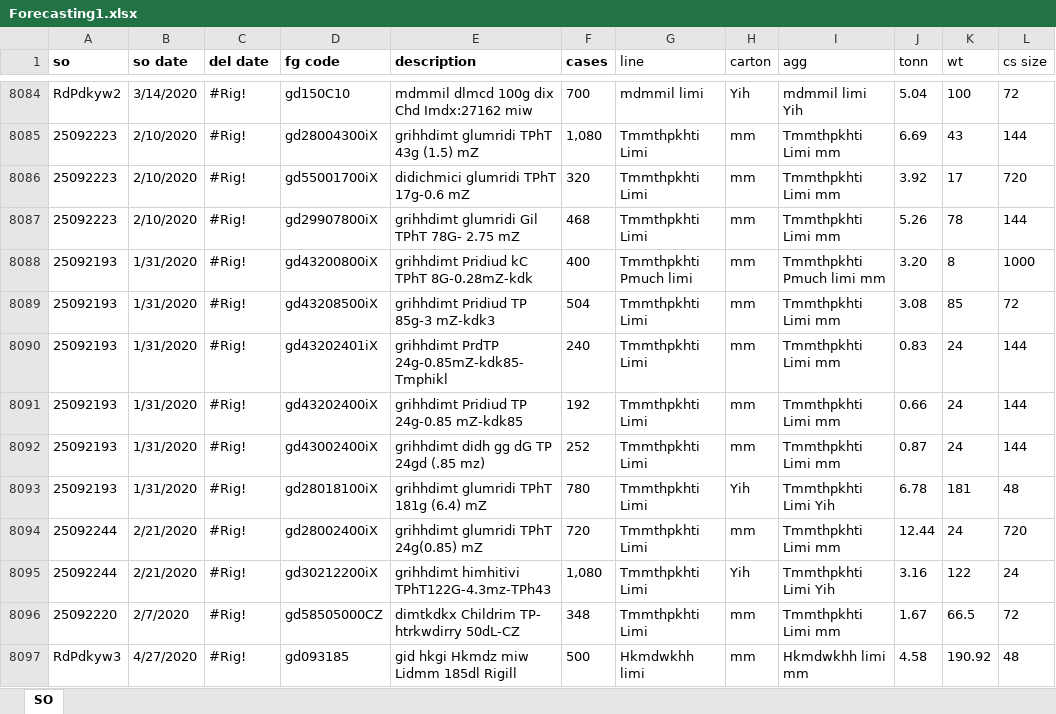
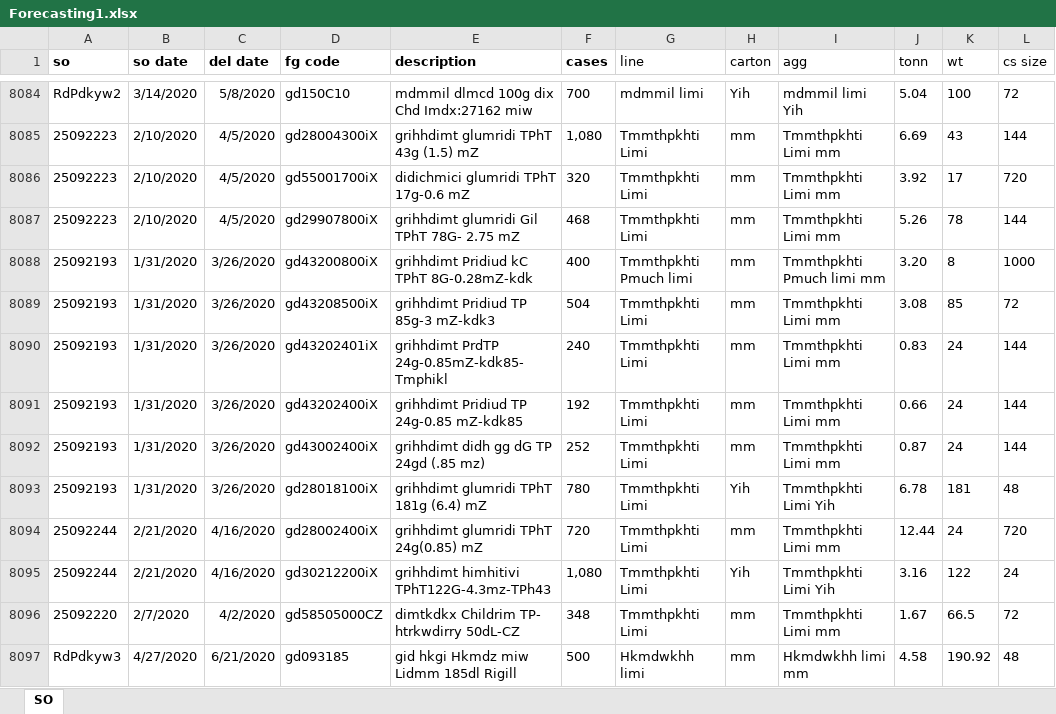
Before and after one commit to mswastik/forecasting, an Excel workbook: Forecasting1.xlsx, sheet SO, drawn as a sheet; only a part is shown, gaps mark what is left out; values as stored, in another font and other column widths than the file's, no borders; the diff covers the shown part only; the diff names each change by its address in the sheet, - before the commit and + after, or states it on an @@ line.

```diff
--- a/Forecasting1.xlsx (sheet SO)
+++ b/Forecasting1.xlsx (sheet SO)
-C8084 (del date): #Rig!
+C8084 (del date): 5/8/2020
-C8085:C8087 (del date): #Rig!
+C8085:C8087 (del date): 4/5/2020
-C8088:C8093 (del date): #Rig!
+C8088:C8093 (del date): 3/26/2020
-C8094:C8095 (del date): #Rig!
+C8094:C8095 (del date): 4/16/2020
-C8096 (del date): #Rig!
+C8096 (del date): 4/2/2020
-C8097 (del date): #Rig!
+C8097 (del date): 6/21/2020
```
Also changed, not shown: 78 edited cells elsewhere in this sheet.
